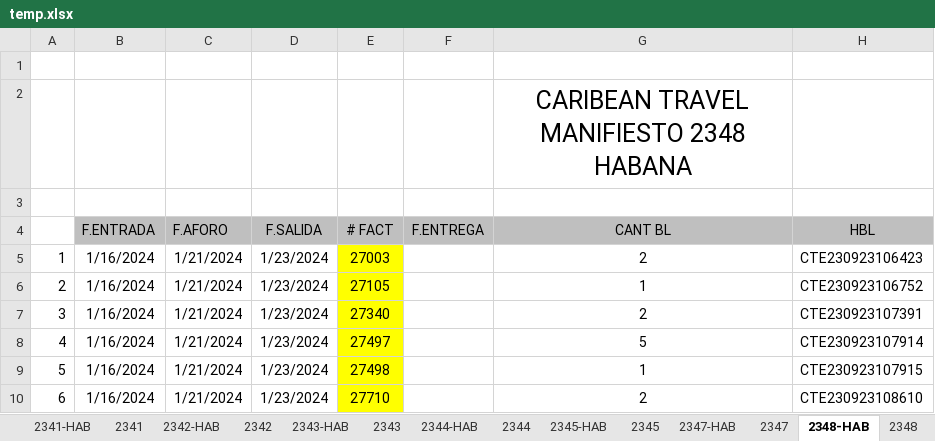
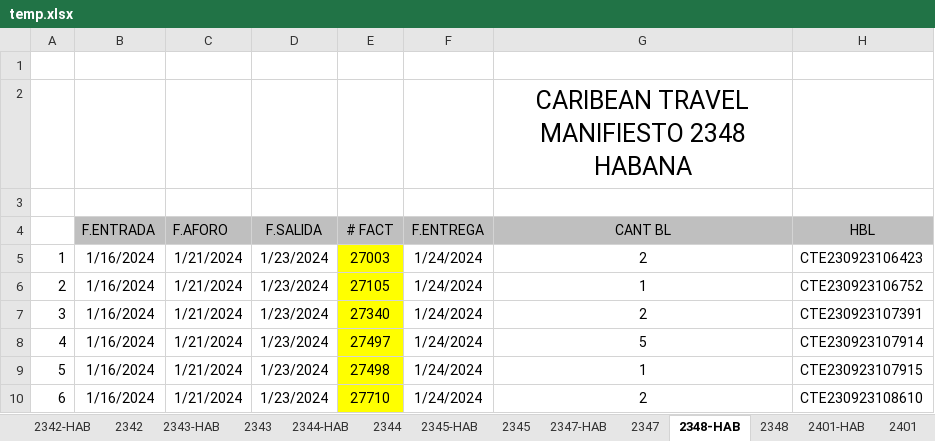
Before and after one commit to yochirolee/ctenviosbackend, an Excel workbook: uploads/temp.xlsx, sheet 2348-HAB, drawn as a sheet; only a part is shown; values as stored, in another font and other column widths than the file's, no borders; the diff covers the shown part only; the diff names each change by its address in the sheet, - before the commit and + after, or states it on an @@ line.

```diff
--- a/uploads/temp.xlsx (sheet 2348-HAB)
+++ b/uploads/temp.xlsx (sheet 2348-HAB)
-sheet tab: 2341-HAB
-sheet tab: 2341
-F5:F10 (F.ENTREGA): (empty)
+F5:F10 (F.ENTREGA): 1/24/2024
```
Also changed, not shown: 89 hidden or unhidden rows, 15 edited cells and cell formats elsewhere in this sheet, sheet 2401, sheet 2347, sheet 2343-HAB, sheet 2345-HAB, sheet 2401-HAB, sheet 2344-HAB, 6 more sheets, other sheet tabs, hidden cells, 5 other files.
